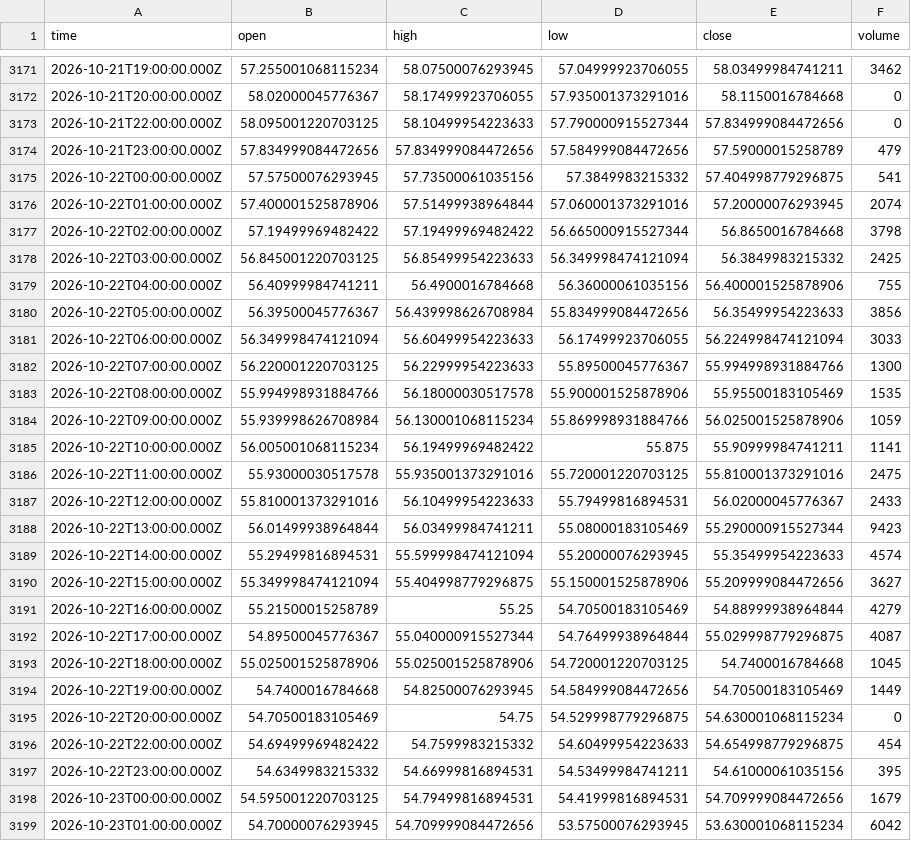
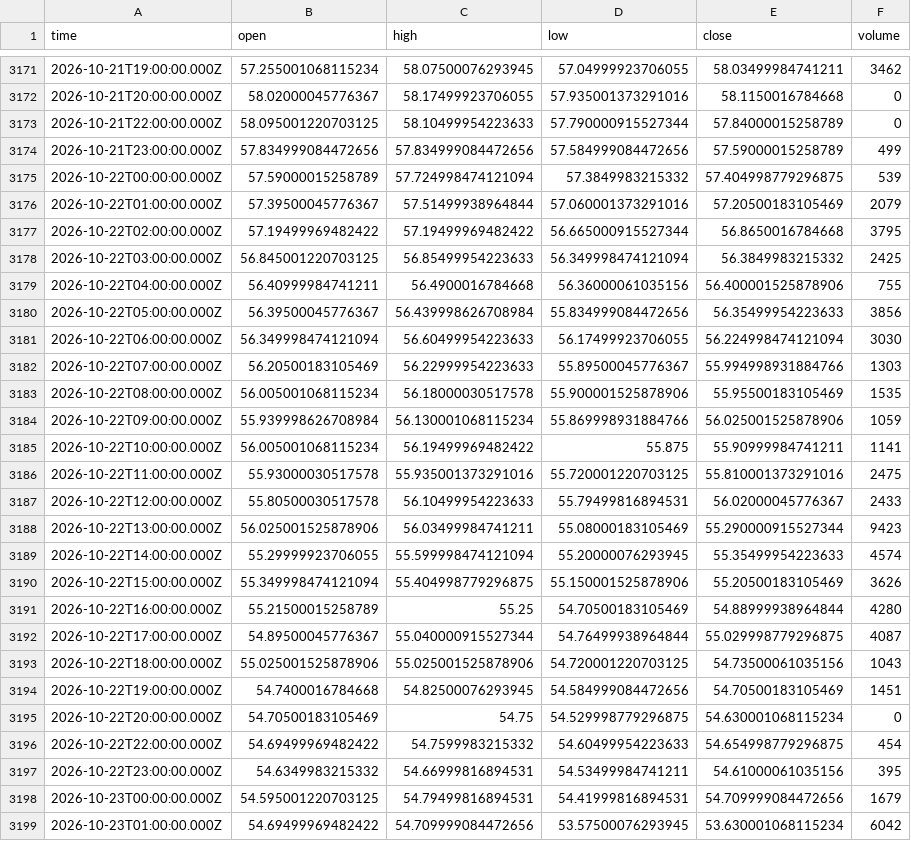
Before and after one commit to irfan666655-afk/institutional-council-site-, a CSV file: data/yahoo/XAGUSD_h1.csv, drawn as a sheet; only a part is shown, gaps mark what is left out; the diff covers the shown part only.

```diff
--- a/data/yahoo/XAGUSD_h1.csv
+++ b/data/yahoo/XAGUSD_h1.csv
@@ -3172,7 +3172,7 @@ time,open,high,low,close,volume
 2026-10-21T20:00:00.000Z,58.02000045776367,58.17499923706055,57.935001373291016,58.1150016784668,0
-2026-10-21T22:00:00.000Z,58.095001220703125,58.10499954223633,57.790000915527344,57.834999084472656,0
-2026-10-21T23:00:00.000Z,57.834999084472656,57.834999084472656,57.584999084472656,57.59000015258789,479
-2026-10-22T00:00:00.000Z,57.57500076293945,57.73500061035156,57.3849983215332,57.404998779296875,541
-2026-10-22T01:00:00.000Z,57.400001525878906,57.51499938964844,57.060001373291016,57.20000076293945,2074
-2026-10-22T02:00:00.000Z,57.19499969482422,57.19499969482422,56.665000915527344,56.8650016784668,3798
+2026-10-21T22:00:00.000Z,58.095001220703125,58.10499954223633,57.790000915527344,57.84000015258789,0
+2026-10-21T23:00:00.000Z,57.834999084472656,57.834999084472656,57.584999084472656,57.59000015258789,499
+2026-10-22T00:00:00.000Z,57.59000015258789,57.724998474121094,57.3849983215332,57.404998779296875,539
+2026-10-22T01:00:00.000Z,57.39500045776367,57.51499938964844,57.060001373291016,57.20500183105469,2079
+2026-10-22T02:00:00.000Z,57.19499969482422,57.19499969482422,56.665000915527344,56.8650016784668,3795
 2026-10-22T03:00:00.000Z,56.845001220703125,56.85499954223633,56.349998474121094,56.3849983215332,2425
@@ -3180,5 +3180,5 @@ time,open,high,low,close,volume
 2026-10-22T05:00:00.000Z,56.39500045776367,56.439998626708984,55.834999084472656,56.35499954223633,3856
-2026-10-22T06:00:00.000Z,56.349998474121094,56.60499954223633,56.17499923706055,56.224998474121094,3033
-2026-10-22T07:00:00.000Z,56.220001220703125,56.22999954223633,55.89500045776367,55.994998931884766,1300
-2026-10-22T08:00:00.000Z,55.994998931884766,56.18000030517578,55.900001525878906,55.95500183105469,1535
+2026-10-22T06:00:00.000Z,56.349998474121094,56.60499954223633,56.17499923706055,56.224998474121094,3030
+2026-10-22T07:00:00.000Z,56.20500183105469,56.22999954223633,55.89500045776367,55.994998931884766,1303
+2026-10-22T08:00:00.000Z,56.005001068115234,56.18000030517578,55.900001525878906,55.95500183105469,1535
 2026-10-22T09:00:00.000Z,55.939998626708984,56.130001068115234,55.869998931884766,56.025001525878906,1059
@@ -3186,10 +3186,10 @@ time,open,high,low,close,volume
 2026-10-22T11:00:00.000Z,55.93000030517578,55.935001373291016,55.720001220703125,55.810001373291016,2475
-2026-10-22T12:00:00.000Z,55.810001373291016,56.10499954223633,55.79499816894531,56.02000045776367,2433
-2026-10-22T13:00:00.000Z,56.01499938964844,56.03499984741211,55.08000183105469,55.290000915527344,9423
-2026-10-22T14:00:00.000Z,55.29499816894531,55.599998474121094,55.20000076293945,55.35499954223633,4574
-2026-10-22T15:00:00.000Z,55.349998474121094,55.404998779296875,55.150001525878906,55.209999084472656,3627
-2026-10-22T16:00:00.000Z,55.21500015258789,55.25,54.70500183105469,54.88999938964844,4279
+2026-10-22T12:00:00.000Z,55.80500030517578,56.10499954223633,55.79499816894531,56.02000045776367,2433
+2026-10-22T13:00:00.000Z,56.025001525878906,56.03499984741211,55.08000183105469,55.290000915527344,9423
+2026-10-22T14:00:00.000Z,55.29999923706055,55.599998474121094,55.20000076293945,55.35499954223633,4574
+2026-10-22T15:00:00.000Z,55.349998474121094,55.404998779296875,55.150001525878906,55.20500183105469,3626
+2026-10-22T16:00:00.000Z,55.21500015258789,55.25,54.70500183105469,54.88999938964844,4280
 2026-10-22T17:00:00.000Z,54.89500045776367,55.040000915527344,54.76499938964844,55.029998779296875,4087
-2026-10-22T18:00:00.000Z,55.025001525878906,55.025001525878906,54.720001220703125,54.7400016784668,1045
-2026-10-22T19:00:00.000Z,54.7400016784668,54.82500076293945,54.584999084472656,54.70500183105469,1449
+2026-10-22T18:00:00.000Z,55.025001525878906,55.025001525878906,54.720001220703125,54.73500061035156,1043
+2026-10-22T19:00:00.000Z,54.7400016784668,54.82500076293945,54.584999084472656,54.70500183105469,1451
 2026-10-22T20:00:00.000Z,54.70500183105469,54.75,54.529998779296875,54.630001068115234,0
@@ -3198,2 +3198,2 @@ time,open,high,low,close,volume
 2026-10-23T00:00:00.000Z,54.595001220703125,54.79499816894531,54.41999816894531,54.709999084472656,1679
-2026-10-23T01:00:00.000Z,54.70000076293945,54.709999084472656,53.57500076293945,53.630001068115234,6042
+2026-10-23T01:00:00.000Z,54.69499969482422,54.709999084472656,53.57500076293945,53.630001068115234,6042
```
Also changed, not shown: 13 edited cells elsewhere in this file, data/yahoo/BTCUSD_d1.csv, data/yahoo/BTCUSD_h1.csv, 2 other files.
